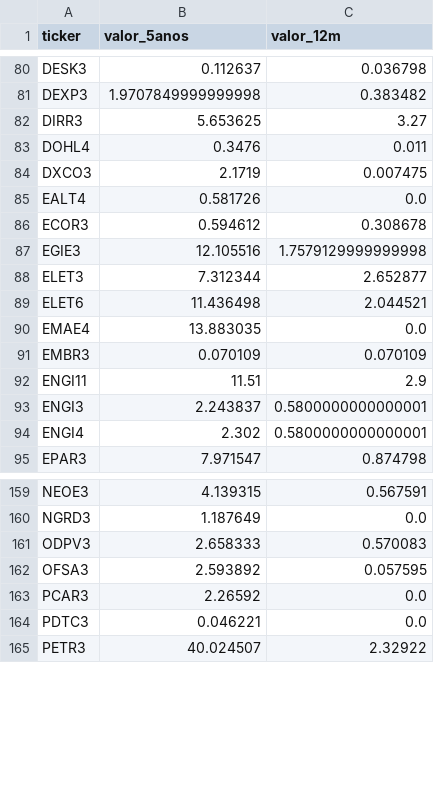
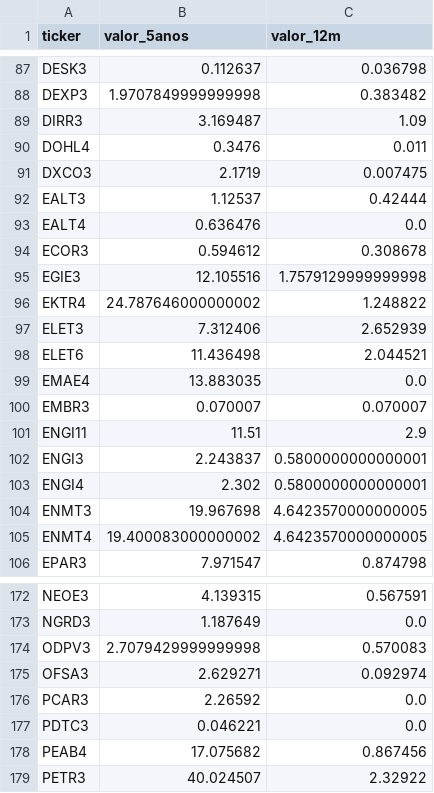
Before and after one commit to gustavolima007/Bussola-de-Valor, a CSV file: data/dividendos_ano_resumo.csv, drawn as a sheet; only a part is shown, gaps mark what is left out; the diff covers the shown part only.

```diff
--- a/data/dividendos_ano_resumo.csv
+++ b/data/dividendos_ano_resumo.csv
@@ -81,12 +88,14 @@ DESK3,0.112637,0.036798
 DEXP3,1.9707849999999998,0.383482
-DIRR3,5.653625,3.27
+DIRR3,3.169487,1.09
 DOHL4,0.3476,0.011
 DXCO3,2.1719,0.007475
-EALT4,0.581726,0.0
+EALT3,1.12537,0.42444
+EALT4,0.636476,0.0
 ECOR3,0.594612,0.308678
 EGIE3,12.105516,1.7579129999999998
-ELET3,7.312344,2.652877
+EKTR4,24.787646000000002,1.248822
+ELET3,7.312406,2.652939
 ELET6,11.436498,2.044521
 EMAE4,13.883035,0.0
-EMBR3,0.070109,0.070109
+EMBR3,0.070007,0.070007
 ENGI11,11.51,2.9
@@ -94,2 +103,4 @@ ENGI3,2.243837,0.5800000000000001
 ENGI4,2.302,0.5800000000000001
+ENMT3,19.967698,4.6423570000000005
+ENMT4,19.400083000000002,4.6423570000000005
 EPAR3,7.971547,0.874798
@@ -160,6 +173,7 @@ NEOE3,4.139315,0.567591
 NGRD3,1.187649,0.0
-ODPV3,2.658333,0.570083
-OFSA3,2.593892,0.057595
+ODPV3,2.7079429999999998,0.570083
+OFSA3,2.629271,0.092974
 PCAR3,2.26592,0.0
 PDTC3,0.046221,0.0
+PEAB4,17.075682,0.867456
 PETR3,40.024507,2.32922
```
Also changed, not shown: 10 added rows and 53 edited cells elsewhere in this file, data/acoes_e_fundos.csv, data/dividendos_ano.csv, 9 other files.
